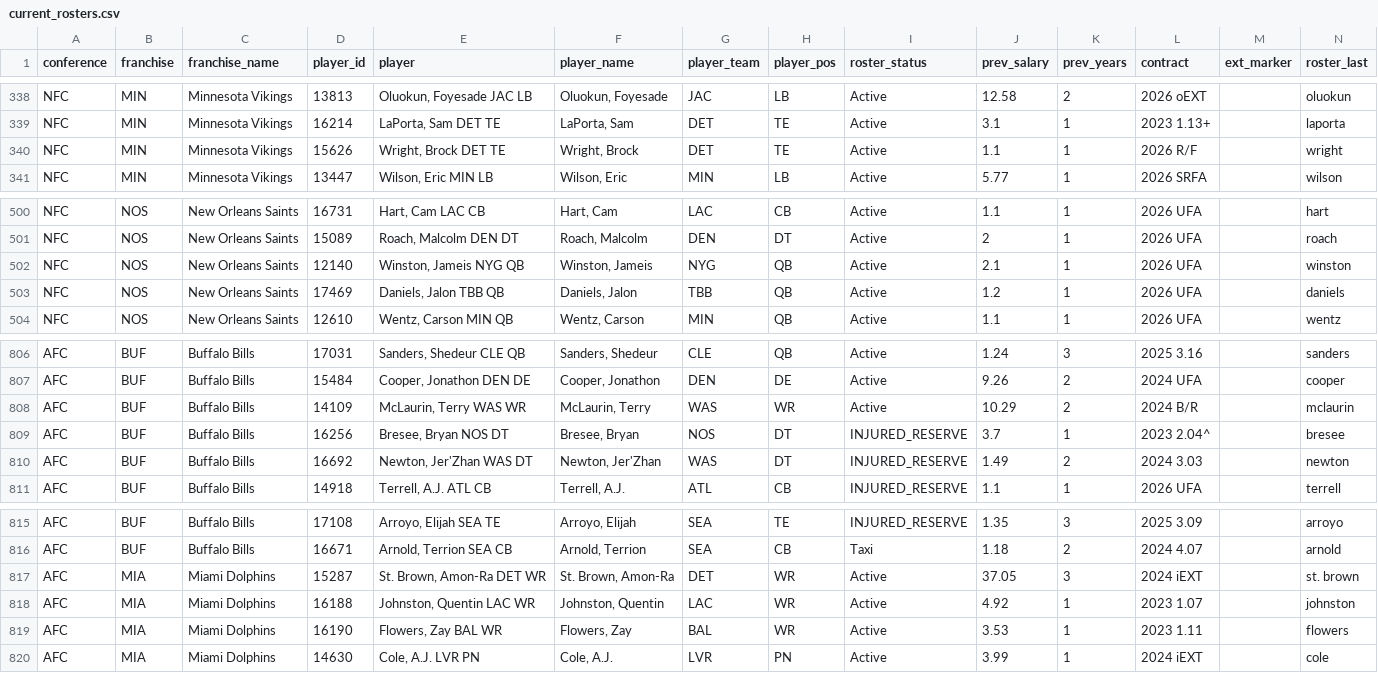
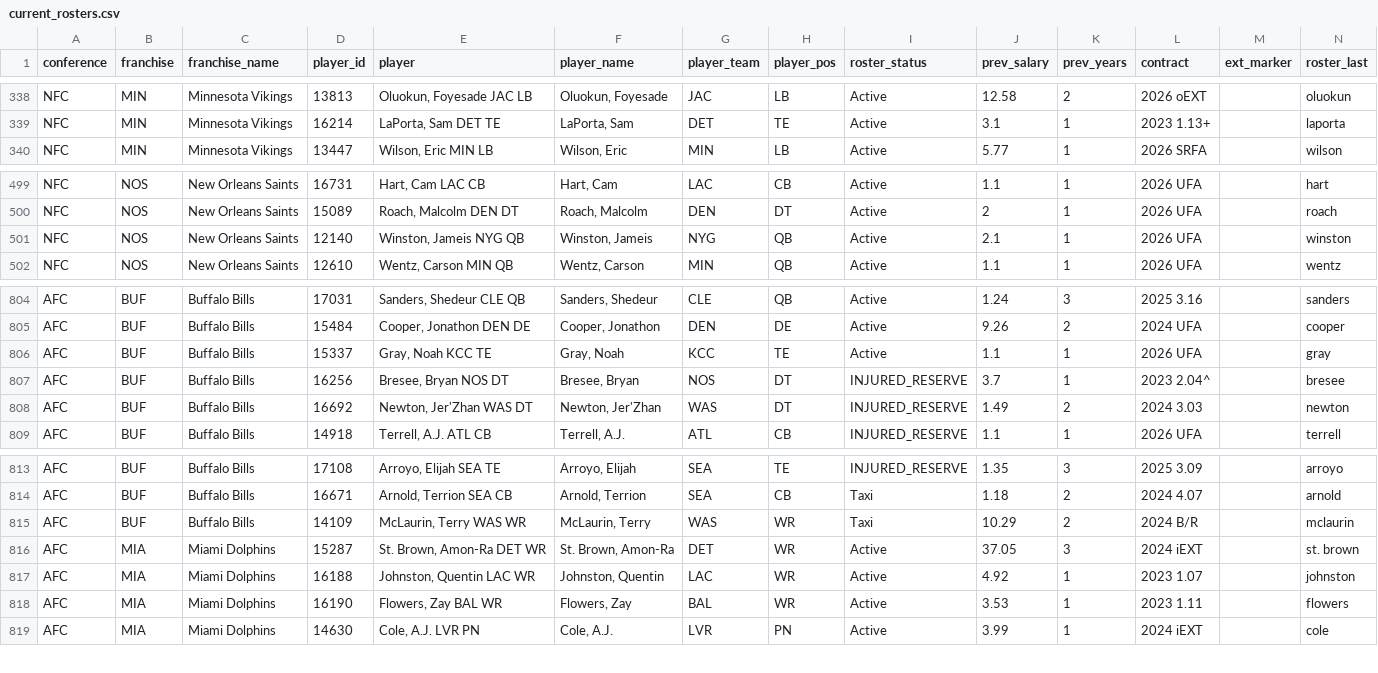
Before and after one commit to TheMathNinja/ADL-GM-Dashboard, a CSV file: data/current_rosters.csv, drawn as a sheet; only a part is shown, gaps mark what is left out.

```diff
--- a/data/current_rosters.csv
+++ b/data/current_rosters.csv
@@ -339,3 +339,2 @@ NFC,MIN,Minnesota Vikings,13813,"Oluokun, Foyesade JAC LB","Oluokun, Foyesade",J
 NFC,MIN,Minnesota Vikings,16214,"LaPorta, Sam DET TE","LaPorta, Sam",DET,TE,Active,3.1,1,2023 1.13+,,laporta
-NFC,MIN,Minnesota Vikings,15626,"Wright, Brock DET TE","Wright, Brock",DET,TE,Active,1.1,1,2026 R/F,,wright
 NFC,MIN,Minnesota Vikings,13447,"Wilson, Eric MIN LB","Wilson, Eric",MIN,LB,Active,5.77,1,2026 SRFA,,wilson
@@ -502,3 +501,2 @@ NFC,NOS,New Orleans Saints,15089,"Roach, Malcolm DEN DT","Roach, Malcolm",DEN,DT
 NFC,NOS,New Orleans Saints,12140,"Winston, Jameis NYG QB","Winston, Jameis",NYG,QB,Active,2.1,1,2026 UFA,,winston
-NFC,NOS,New Orleans Saints,17469,"Daniels, Jalon TBB QB","Daniels, Jalon",TBB,QB,Active,1.2,1,2026 UFA,,daniels
 NFC,NOS,New Orleans Saints,12610,"Wentz, Carson MIN QB","Wentz, Carson",MIN,QB,Active,1.1,1,2026 UFA,,wentz
@@ -807,3 +805,3 @@ AFC,BUF,Buffalo Bills,17031,"Sanders, Shedeur CLE QB","Sanders, Shedeur",CLE,QB,
 AFC,BUF,Buffalo Bills,15484,"Cooper, Jonathon DEN DE","Cooper, Jonathon",DEN,DE,Active,9.26,2,2024 UFA,,cooper
-AFC,BUF,Buffalo Bills,14109,"McLaurin, Terry WAS WR","McLaurin, Terry",WAS,WR,Active,10.29,2,2024 B/R,,mclaurin
+AFC,BUF,Buffalo Bills,15337,"Gray, Noah KCC TE","Gray, Noah",KCC,TE,Active,1.1,1,2026 UFA,,gray
 AFC,BUF,Buffalo Bills,16256,"Bresee, Bryan NOS DT","Bresee, Bryan",NOS,DT,INJURED_RESERVE,3.7,1,2023 2.04^,,bresee
@@ -816,2 +814,3 @@ AFC,BUF,Buffalo Bills,17108,"Arroyo, Elijah SEA TE","Arroyo, Elijah",SEA,TE,INJU
 AFC,BUF,Buffalo Bills,16671,"Arnold, Terrion SEA CB","Arnold, Terrion",SEA,CB,Taxi,1.18,2,2024 4.07,,arnold
+AFC,BUF,Buffalo Bills,14109,"McLaurin, Terry WAS WR","McLaurin, Terry",WAS,WR,Taxi,10.29,2,2024 B/R,,mclaurin
 AFC,MIA,Miami Dolphins,15287,"St. Brown, Amon-Ra DET WR","St. Brown, Amon-Ra",DET,WR,Active,37.05,3,2024 iEXT,,st. brown
```
Also changed, not shown: 10 other files.
